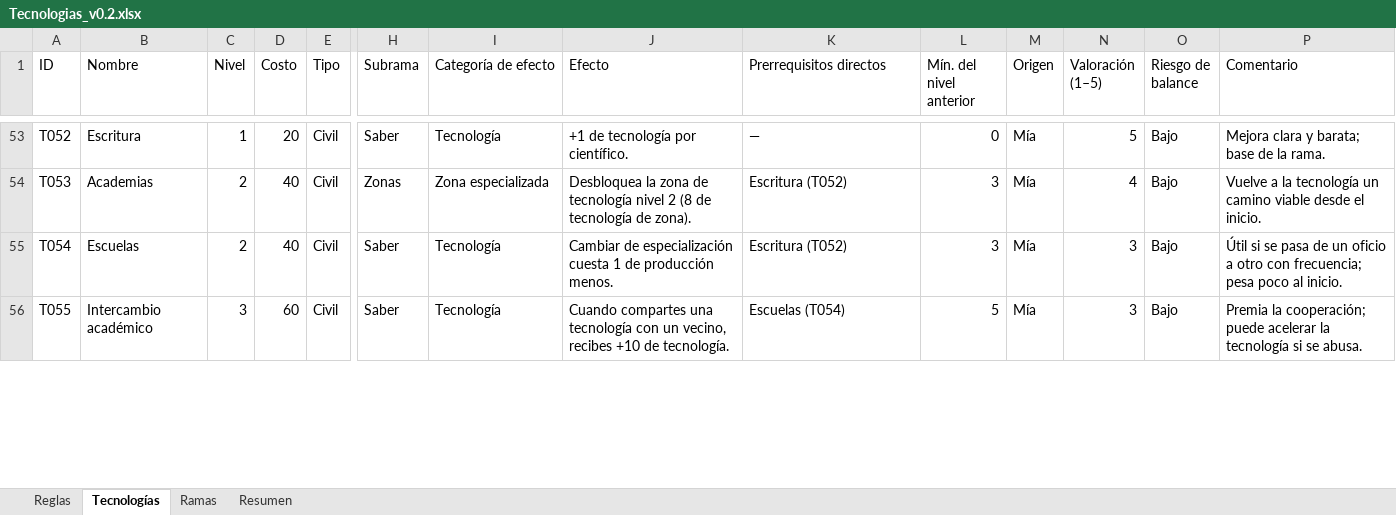
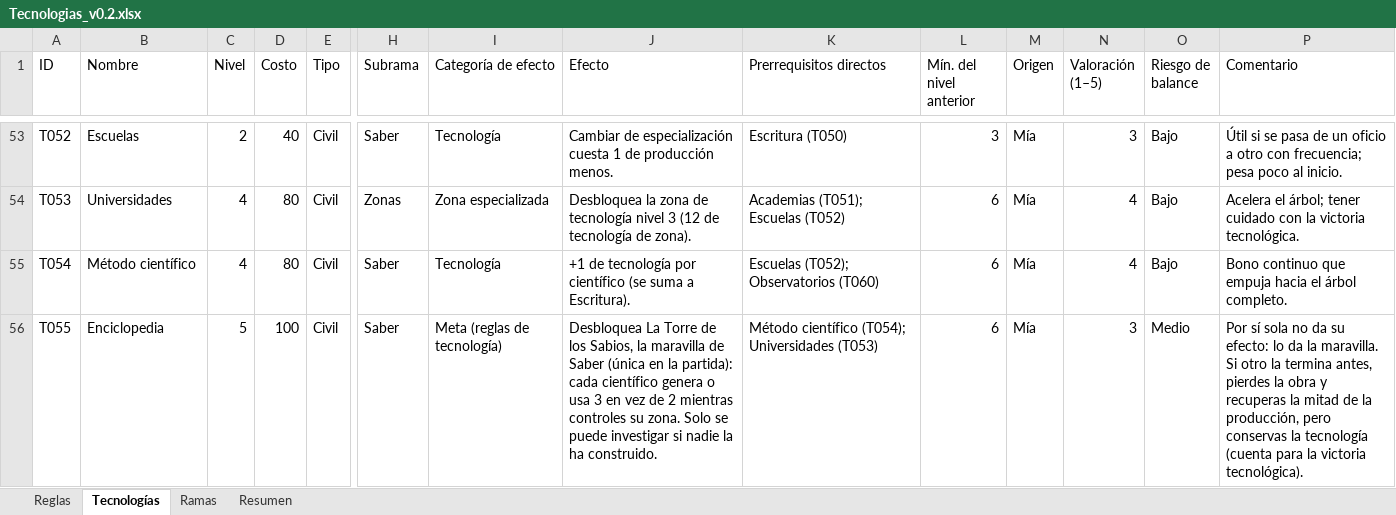
Before and after one commit to Alejandroinfo/Imperial-steps, an Excel workbook: Tecnologias_v0.2.xlsx, sheet Tecnologías, drawn as a sheet; only a part is shown, gaps mark what is left out; values as stored, in another font and other column widths than the file's, no cell formats; charts and pictures and conditional formats not drawn; the diff covers the shown part only; the diff names each change by its address in the sheet, - before the commit and + after, or states it on an @@ line.

```diff
--- a/Tecnologias_v0.2.xlsx (sheet Tecnologías)
+++ b/Tecnologias_v0.2.xlsx (sheet Tecnologías)
-B53 (Nombre): Escritura
+B53 (Nombre): Escuelas
-C53 (Nivel): 1
+C53 (Nivel): 2
-D53 (Costo): 20
+D53 (Costo): 40
-J53 (Efecto): +1 de tecnología por científico.
+J53 (Efecto): Cambiar de especialización cuesta 1 de producción menos.
-K53 (Prerrequisitos directos): —
+K53 (Prerrequisitos directos): Escritura (T050)
-L53 (Mín. del nivel anterior): 0
+L53 (Mín. del nivel anterior): 3
-N53 (Valoración (1–5)): 5
+N53 (Valoración (1–5)): 3
-P53 (Comentario): Mejora clara y barata; base de la rama.
+P53 (Comentario): Útil si se pasa de un oficio a otro con frecuencia; pesa poco al inicio.
-B54 (Nombre): Academias
+B54 (Nombre): Universidades
-C54:C55 (Nivel): 2
+C54:C55 (Nivel): 4
-D54:D55 (Costo): 40
+D54:D55 (Costo): 80
-J54 (Efecto): …tecnología nivel 2 (8 de tecnología…
+J54 (Efecto): …tecnología nivel 3 (12 de tecnología…
-K54 (Prerrequisitos directos): Escritura (T052)
+K54 (Prerrequisitos directos): Academias (T051); Escuelas (T052)
-L54:L55 (Mín. del nivel anterior): 3
+L54:L55 (Mín. del nivel anterior): 6
-P54 (Comentario): Vuelve a la tecnología un camino viable desde el inicio.
+P54 (Comentario): Acelera el árbol; tener cuidado con la victoria tecnológica.
-B55 (Nombre): Escuelas
+B55 (Nombre): Método científico
-J55 (Efecto): Cambiar de especialización cuesta 1 de producción menos.
+J55 (Efecto): +1 de tecnología por científico (se suma a Escritura).
-K55 (Prerrequisitos directos): Escritura (T052)
+K55 (Prerrequisitos directos): Escuelas (T052); Observatorios (T060)
-N55 (Valoración (1–5)): 3
+N55 (Valoración (1–5)): 4
-P55 (Comentario): Útil si se pasa de un oficio a otro con frecuencia; pesa poco al inicio.
+P55 (Comentario): Bono continuo que empuja hacia el árbol completo.
-B56 (Nombre): Intercambio académico
+B56 (Nombre): Enciclopedia
-C56 (Nivel): 3
+C56 (Nivel): 5
-D56 (Costo): 60
+D56 (Costo): 100
-I56 (Categoría de efecto): Tecnología
+I56 (Categoría de efecto): Meta (reglas de tecnología)
-J56 (Efecto): Cuando compartes una tecnología con un vecino, recibes +10 de tecnología.
+J56 (Efecto): Desbloquea La Torre de los Sabios, la maravilla de Saber (única en la partida): cada científico genera o usa 3 en vez de 2 mientras controles su zona. Solo se puede investigar si nadie la ha construido.
-K56 (Prerrequisitos directos): Escuelas (T054)
+K56 (Prerrequisitos directos): Método científico (T054); Universidades (T053)
-L56 (Mín. del nivel anterior): 5
+L56 (Mín. del nivel anterior): 6
-O56 (Riesgo de balance): Bajo
+O56 (Riesgo de balance): Medio
-P56 (Comentario): Premia la cooperación; puede acelerar la tecnología si se abusa.
+P56 (Comentario): Por sí sola no da su efecto: lo da la maravilla. Si otro la termina antes, pierdes la obra y recuperas la mitad de la producción, pero conservas la tecnología (cuenta para la victoria tecnológica).
```
Also changed, not shown: 17 removed rows and 1565 edited cells elsewhere in this sheet, sheet Resumen, sheet Ramas, sheet Reglas, cell formats, 17 other files.
